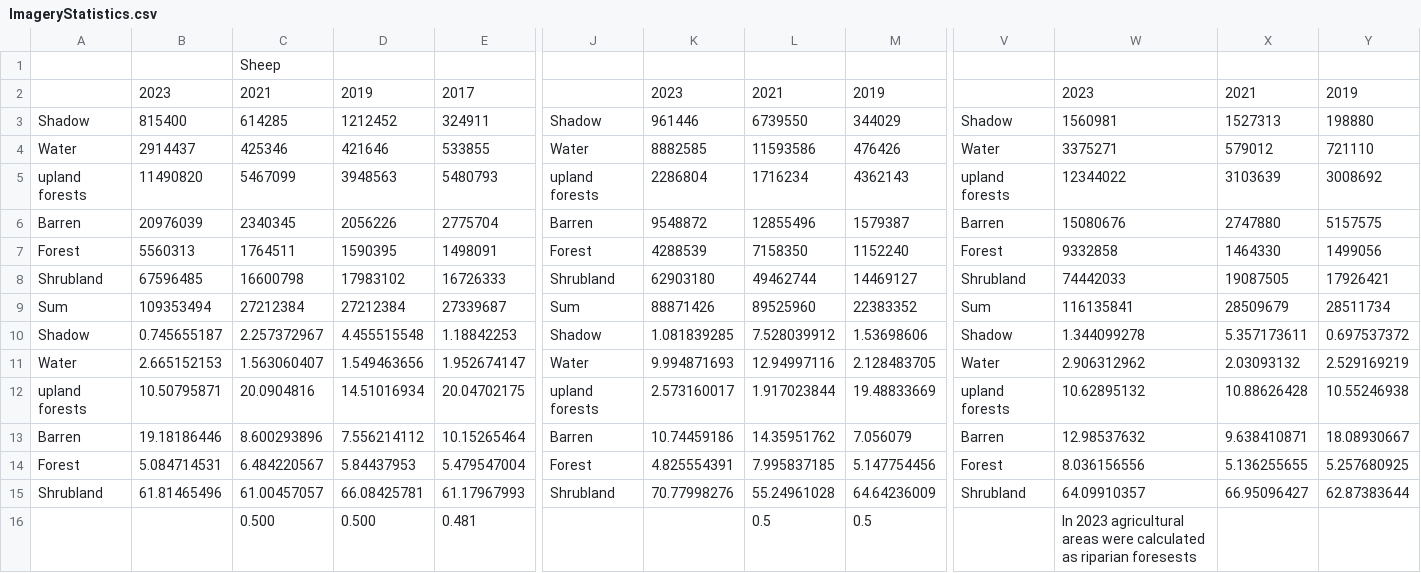
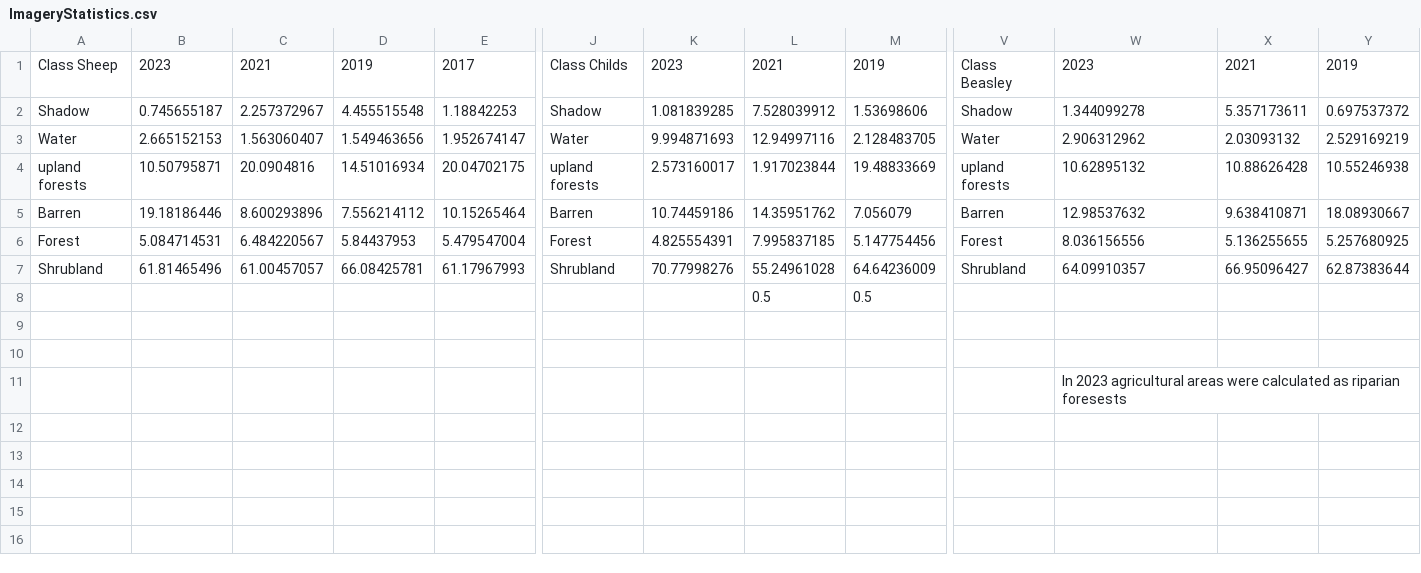
Before and after one commit to quentinmccalla1/Thesis, a CSV file: ImageryStatistics.csv, drawn as a sheet; only a part is shown, gaps mark what is left out; removed rows and columns are numbered as before the commit, all else as after; rows hold the shown columns only; the diff names each change by its address in the sheet, - before the commit and + after, or states it on an @@ line.

```diff
--- a/ImageryStatistics.csv
+++ b/ImageryStatistics.csv
-row 1:  |  | Sheep
-A1: (empty)
+A1: Class Sheep
-J1: (empty)
+J1: Class Childs
-V1: (empty)
+V1: Class Beasley
-row 3: Shadow | 815400 | 614285 | 1212452 | 324911 | Shadow | 961446 | 6739550 | 344029 | Shadow | 1560981 | 1527313 | 198880
-row 4: Water | 2914437 | 425346 | 421646 | 533855 | Water | 8882585 | 11593586 | 476426 | Water | 3375271 | 579012 | 721110
-row 5: upland forests | 11490820 | 5467099 | 3948563 | 5480793 | upland forests | 2286804 | 1716234 | 4362143 | upland forests | 12344022 | 3103639 | 3008692
-row 6: Barren | 20976039 | 2340345 | 2056226 | 2775704 | Barren | 9548872 | 12855496 | 1579387 | Barren | 15080676 | 2747880 | 5157575
-row 7: Forest | 5560313 | 1764511 | 1590395 | 1498091 | Forest | 4288539 | 7158350 | 1152240 | Forest | 9332858 | 1464330 | 1499056
-row 8: Shrubland | 67596485 | 16600798 | 17983102 | 16726333 | Shrubland | 62903180 | 49462744 | 14469127 | Shrubland | 74442033 | 19087505 | 17926421
-row 9: Sum | 109353494 | 27212384 | 27212384 | 27339687 | Sum | 88871426 | 89525960 | 22383352 | Sum | 116135841 | 28509679 | 28511734
+row 8:  |  |  |  |  |  |  | 0.5 | 0.5
-row 9:  |  | 0.500 | 0.500 | 0.481 |  |  | 0.5 | 0.5 |  | In 2023 agricultural areas were calculated as riparian foresests
+row 9: (empty)
+row 10: (empty)
+row 11:  |  |  |  |  |  |  |  |  |  | In 2023 agricultural areas were calculated as riparian foresests
```
Also changed, not shown: 1 other file.
